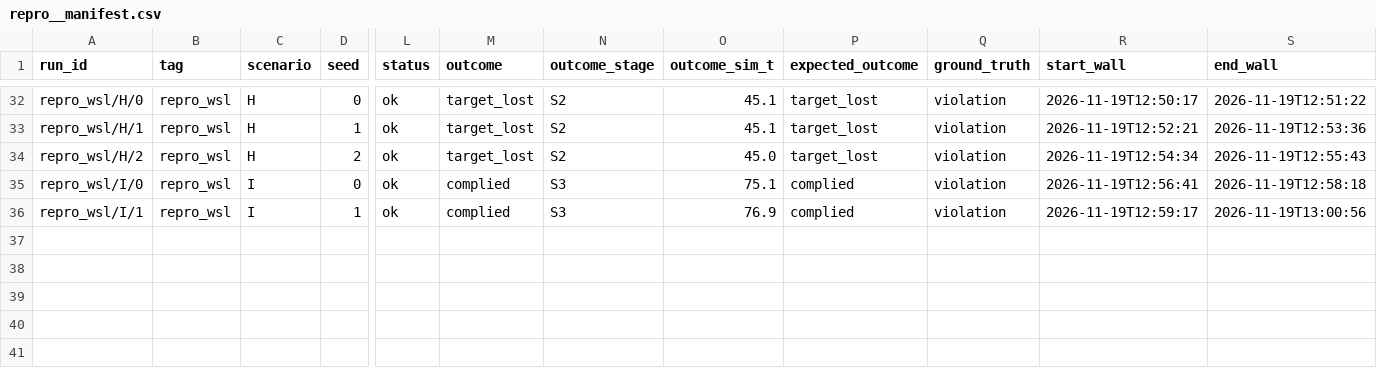
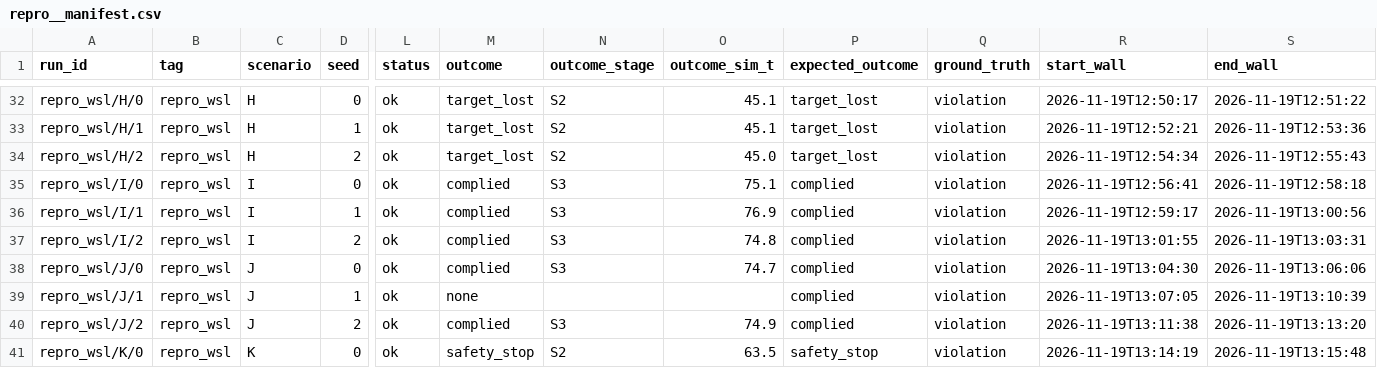
Before and after one commit to deshwind/yoru_robot_publication, a CSV file: evaluation/progress/manifests/repro__manifest.csv, drawn as a sheet; only a part is shown, gaps mark what is left out; rows hold the shown columns only; the diff names each change by its address in the sheet, - before the commit and + after, or states it on an @@ line.

```diff
--- a/evaluation/progress/manifests/repro__manifest.csv
+++ b/evaluation/progress/manifests/repro__manifest.csv
+row 37: repro_wsl/I/2 | repro_wsl | I | 2 | ok | complied | S3 | 74.8 | complied | violation | 2026-11-19T13:01:55 | 2026-11-19T13:03:31
+row 38: repro_wsl/J/0 | repro_wsl | J | 0 | ok | complied | S3 | 74.7 | complied | violation | 2026-11-19T13:04:30 | 2026-11-19T13:06:06
+row 39: repro_wsl/J/1 | repro_wsl | J | 1 | ok | none |  |  | complied | violation | 2026-11-19T13:07:05 | 2026-11-19T13:10:39
+row 40: repro_wsl/J/2 | repro_wsl | J | 2 | ok | complied | S3 | 74.9 | complied | violation | 2026-11-19T13:11:38 | 2026-11-19T13:13:20
+row 41: repro_wsl/K/0 | repro_wsl | K | 0 | ok | safety_stop | S2 | 63.5 | safety_stop | violation | 2026-11-19T13:14:19 | 2026-11-19T13:15:48
```
Also changed, not shown: 4 other files.
